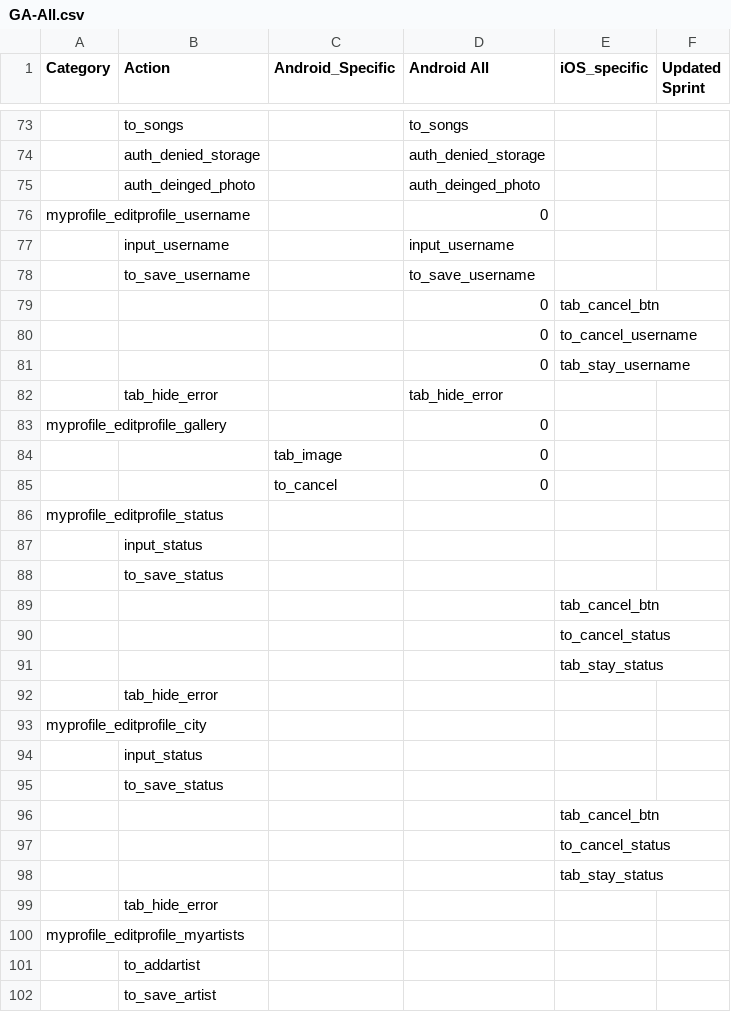
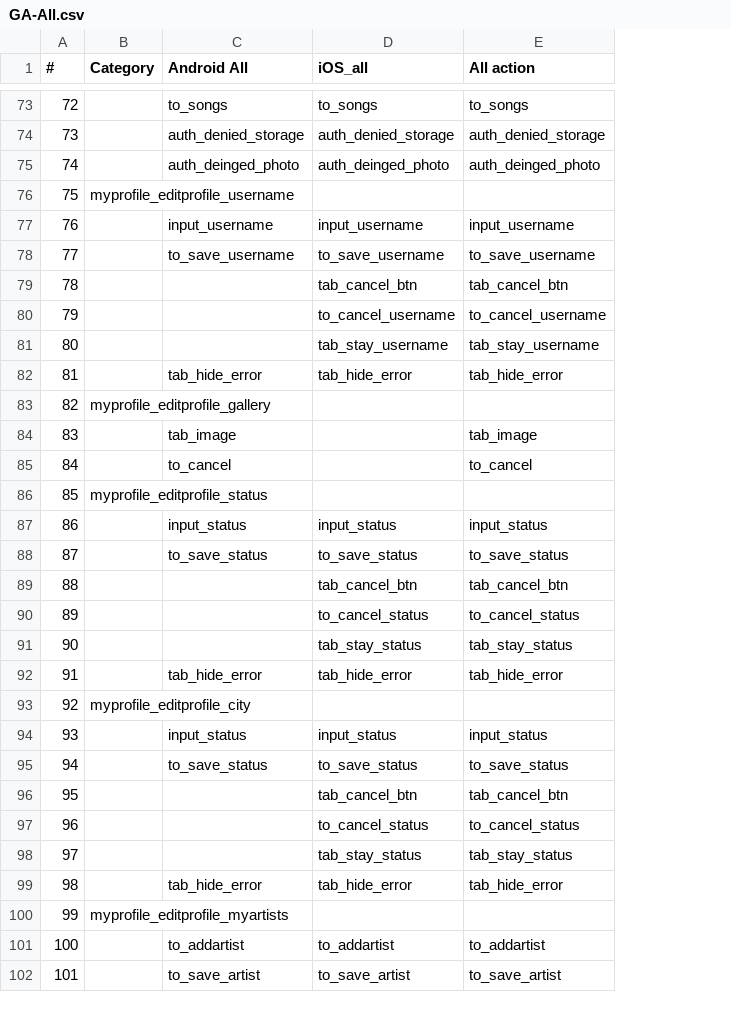
Before and after one commit to Antony-MMT/GA-test, a CSV file: GA-All.csv, drawn as a sheet; only a part is shown, gaps mark what is left out; removed rows and columns are numbered as before the commit, all else as after; the diff covers the shown part only; the diff names each change by its address in the sheet, - before the commit and + after, or states it on an @@ line.

```diff
--- a/GA-All.csv
+++ b/GA-All.csv
+column A (#), rows 73-83: 72 | 73 | 74 | 75 | 76 | 77 | 78 | 79 | 80 | 81 | 82; rows 86-102: 85 | 86 | 87 | 88 | 89 | 90 | 91 | 92 | 93 | 94 | 95 | 96 | 97 | 98 | 99 | 100 | 101
-column C (Android_Specific), empty
-column E (iOS_specific), rows 79-81: tab_cancel_btn | to_cancel_username | tab_stay_username; rows 89-98: tab_cancel_btn | to_cancel_status | tab_stay_status |  |  |  |  | tab_cancel_btn | to_cancel_status | tab_stay_status
-column F (Updated Sprint), empty
+column E (All action), rows 73-82: to_songs | auth_denied_storage | auth_deinged_photo |  | input_username | to_save_username | tab_cancel_btn | to_cancel_username | tab_stay_username | tab_hide_error; rows 87-102: input_status | to_save_status | tab_cancel_btn | to_cancel_status | tab_stay_status | tab_hide_error |  | input_status | to_save_status | tab_cancel_btn | to_cancel_status | tab_stay_status | tab_hide_error |  | to_addartist | to_save_artist
-C1: Action
+C1: Android All
-D1: Android All
+D1: iOS_all
-D76 (iOS_all): 0
+D76 (iOS_all): (empty)
-D79 (iOS_all): 0
+D79 (iOS_all): tab_cancel_btn
-D80 (iOS_all): 0
+D80 (iOS_all): to_cancel_username
-D81 (iOS_all): 0
+D81 (iOS_all): tab_stay_username
-D83 (iOS_all): 0
+D83 (iOS_all): (empty)
-row 84:  |  | tab_image | 0
-row 85:  |  | to_cancel | 0
+row 84: 83 |  | tab_image |  | tab_image
+row 85: 84 |  | to_cancel |  | to_cancel
-D87 (iOS_all): (empty)
+D87 (iOS_all): input_status
-D88 (iOS_all): (empty)
+D88 (iOS_all): to_save_status
-D89 (iOS_all): (empty)
+D89 (iOS_all): tab_cancel_btn
-D90 (iOS_all): (empty)
+D90 (iOS_all): to_cancel_status
-D91 (iOS_all): (empty)
+D91 (iOS_all): tab_stay_status
-D92 (iOS_all): (empty)
+D92 (iOS_all): tab_hide_error
-D94 (iOS_all): (empty)
+D94 (iOS_all): input_status
-D95 (iOS_all): (empty)
+D95 (iOS_all): to_save_status
-D96 (iOS_all): (empty)
+D96 (iOS_all): tab_cancel_btn
-D97 (iOS_all): (empty)
+D97 (iOS_all): to_cancel_status
-D98 (iOS_all): (empty)
+D98 (iOS_all): tab_stay_status
-D99 (iOS_all): (empty)
+D99 (iOS_all): tab_hide_error
-D101 (iOS_all): (empty)
+D101 (iOS_all): to_addartist
-D102 (iOS_all): (empty)
+D102 (iOS_all): to_save_artist
```
Also changed, not shown: 5 added rows, 4 removed rows and 21 edited cells elsewhere in this file, 1 other file.
